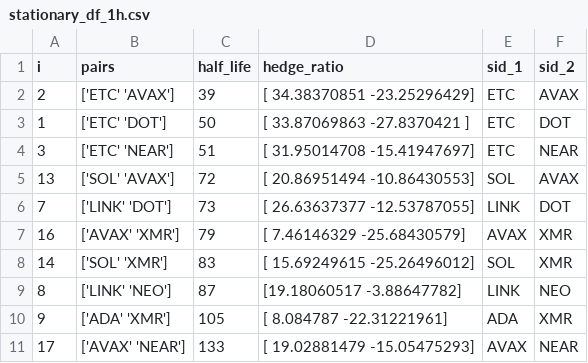
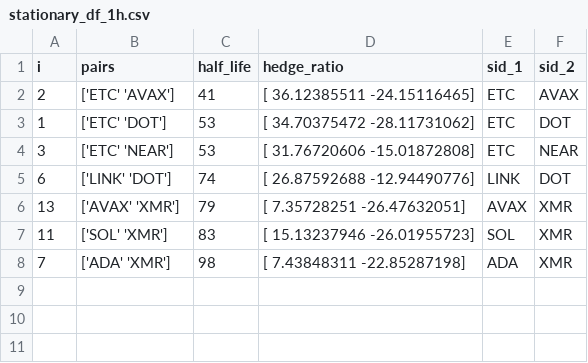
Before and after one commit to beannguyen/crypto-pair-trading, a CSV file: src/research/stationary_df_1h.csv, drawn as a sheet.

```diff
--- a/src/research/stationary_df_1h.csv
+++ b/src/research/stationary_df_1h.csv
@@ -1,11 +1,8 @@
 i,pairs,half_life,hedge_ratio,sid_1,sid_2
-2,['ETC' 'AVAX'],39,[ 34.38370851 -23.25296429],ETC,AVAX
-1,['ETC' 'DOT'],50,[ 33.87069863 -27.8370421 ],ETC,DOT
-3,['ETC' 'NEAR'],51,[ 31.95014708 -15.41947697],ETC,NEAR
-13,['SOL' 'AVAX'],72,[ 20.86951494 -10.86430553],SOL,AVAX
-7,['LINK' 'DOT'],73,[ 26.63637377 -12.53787055],LINK,DOT
-16,['AVAX' 'XMR'],79,[  7.46146329 -25.68430579],AVAX,XMR
-14,['SOL' 'XMR'],83,[ 15.69249615 -25.26496012],SOL,XMR
-8,['LINK' 'NEO'],87,[19.18060517 -3.88647782],LINK,NEO
-9,['ADA' 'XMR'],105,[  8.084787   -22.31221961],ADA,XMR
-17,['AVAX' 'NEAR'],133,[ 19.02881479 -15.05475293],AVAX,NEAR
+2,['ETC' 'AVAX'],41,[ 36.12385511 -24.15116465],ETC,AVAX
+1,['ETC' 'DOT'],53,[ 34.70375472 -28.11731062],ETC,DOT
+3,['ETC' 'NEAR'],53,[ 31.76720606 -15.01872808],ETC,NEAR
+6,['LINK' 'DOT'],74,[ 26.87592688 -12.94490776],LINK,DOT
+13,['AVAX' 'XMR'],79,[  7.35728251 -26.47632051],AVAX,XMR
+11,['SOL' 'XMR'],83,[ 15.13237946 -26.01955723],SOL,XMR
+7,['ADA' 'XMR'],98,[  7.43848311 -22.85287198],ADA,XMR
```
Also changed, not shown: src/research/coint_df_1d.csv, src/research/coint_df_1h.csv, 2 other files.
